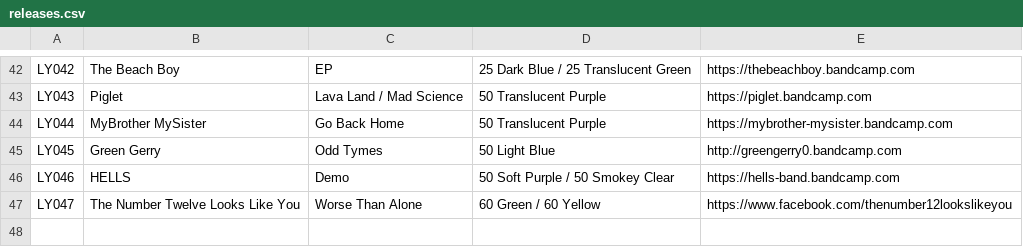
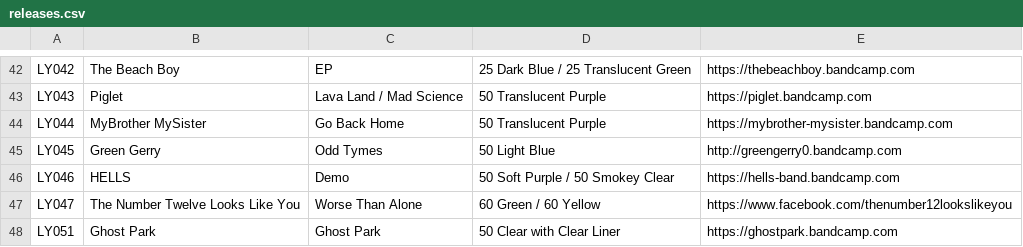
Before and after one commit to jessesquires/likeyoungrecords, a CSV file: bootstrap-photo-grid/releases.csv, drawn as a sheet; only a part is shown, gaps mark what is left out; the diff names each change by its address in the sheet, - before the commit and + after, or states it on an @@ line.

```diff
--- a/bootstrap-photo-grid/releases.csv
+++ b/bootstrap-photo-grid/releases.csv
+row 48: LY051 | Ghost Park | Ghost Park | 50 Clear with Clear Liner | https://ghostpark.bandcamp.com
```
Also changed, not shown: 2 other files.
